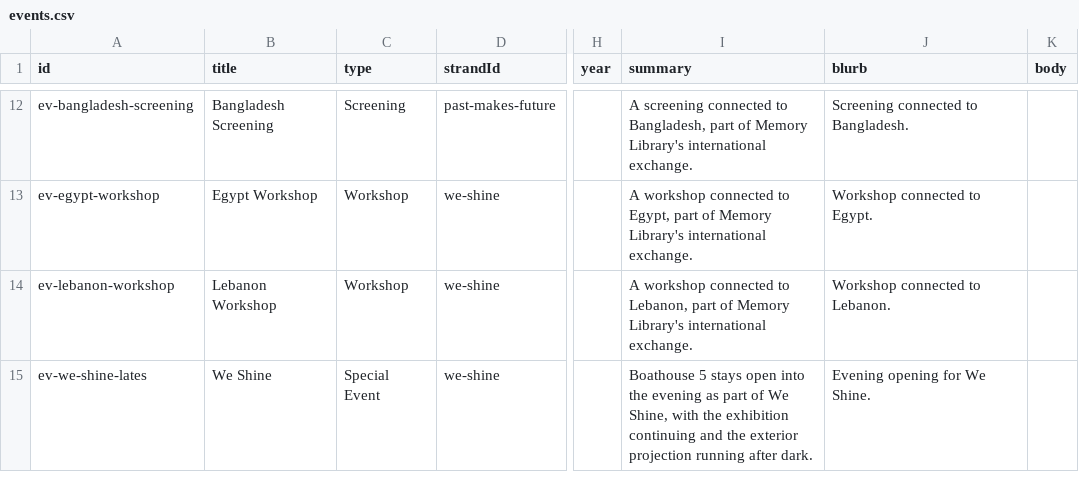
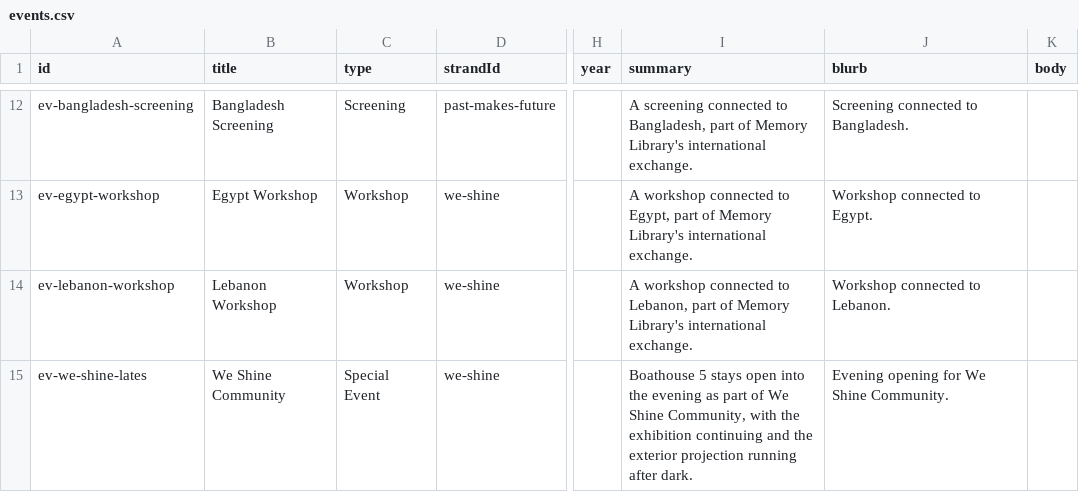
Before and after one commit to tabuckley/memory-library, a CSV file: cms-template/events.csv, drawn as a sheet; only a part is shown, gaps mark what is left out; the diff names each change by its address in the sheet, - before the commit and + after, or states it on an @@ line.

```diff
--- a/cms-template/events.csv
+++ b/cms-template/events.csv
-B15 (title): We Shine
+B15 (title): We Shine Community
-I15 (summary): …of We Shine, with the…
+I15 (summary): …of We Shine Community, with the…
-J15 (blurb): Evening opening for We Shine.
+J15 (blurb): Evening opening for We Shine Community.
```
Also changed, not shown: 12 other files.
